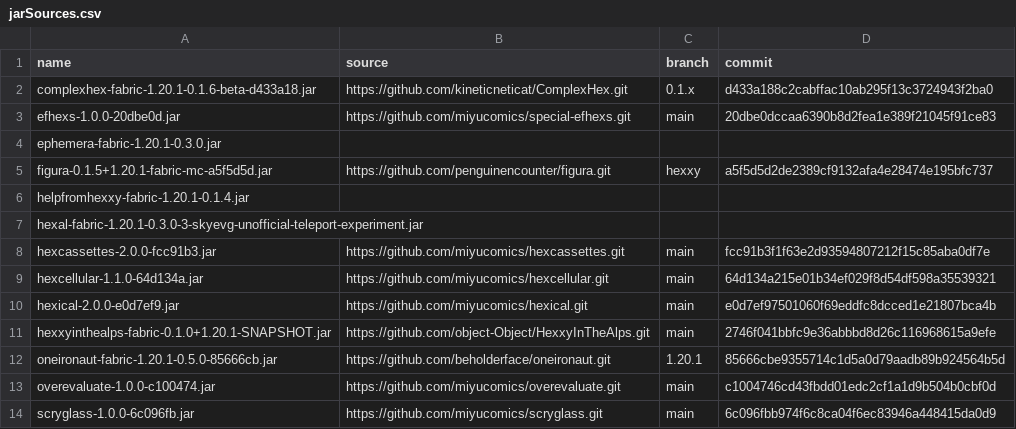
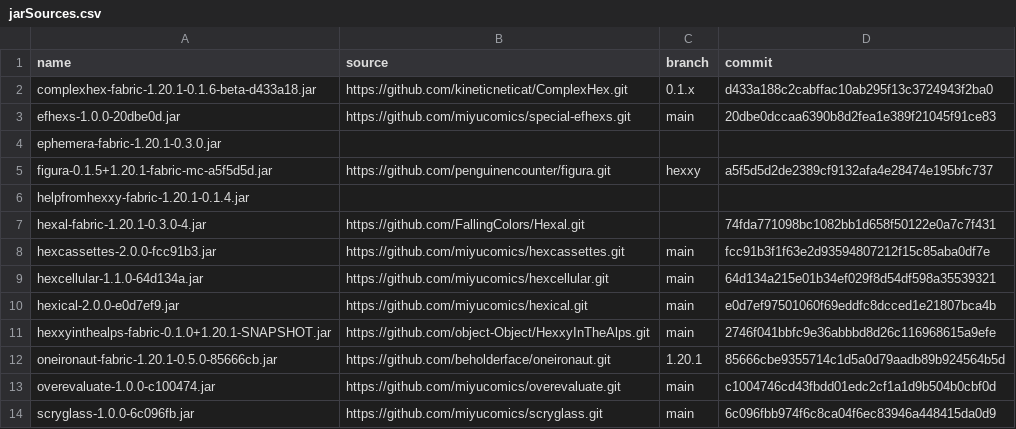
Before and after one commit to abilliontrillionstars/hexxy4, a CSV file: jarSources.csv, drawn as a sheet; removed rows and columns are numbered as before the commit, all else as after; the diff names each change by its address in the sheet, - before the commit and + after, or states it on an @@ line.

Commit message:
Update hexal
closes #247
- Fix internal error in Sorter's Purification when used on a mote
- Document the ability to use Sorter's Purification on a mote
- Bump MoreIotas dependency to 0.1.1
- Update zh_cn

```diff
--- a/jarSources.csv
+++ b/jarSources.csv
-row 7: hexal-fabric-1.20.1-0.3.0-3-skyevg-unofficial-teleport-experiment.jar
+row 7: hexal-fabric-1.20.1-0.3.0-4.jar | https://github.com/FallingColors/Hexal.git |  | 74fda771098bc1082bb1d658f50122e0a7c7f431
```
Also changed, not shown: 2 other files.
